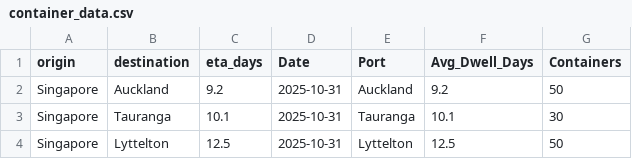
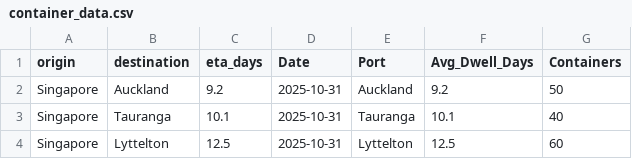
Before and after one commit to nzicps/Containrttransshipment, a CSV file: data/container_data.csv, drawn as a sheet.

```diff
--- a/data/container_data.csv
+++ b/data/container_data.csv
@@ -2,3 +2,3 @@ origin,destination,eta_days,Date,Port,Avg_Dwell_Days,Containers
 Singapore,Auckland,9.2,2025-10-31,Auckland,9.2,50
-Singapore,Tauranga,10.1,2025-10-31,Tauranga,10.1,30
-Singapore,Lyttelton,12.5,2025-10-31,Lyttelton,12.5,50
+Singapore,Tauranga,10.1,2025-10-31,Tauranga,10.1,40
+Singapore,Lyttelton,12.5,2025-10-31,Lyttelton,12.5,60
```
Also changed, not shown: 1 other file.
